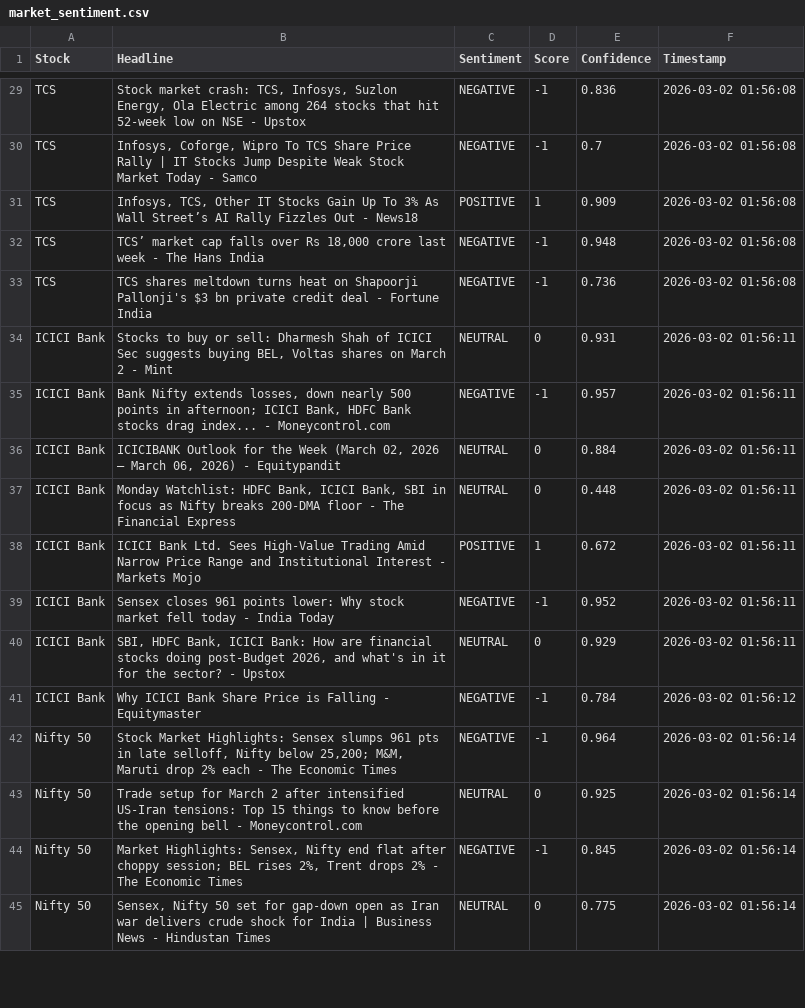
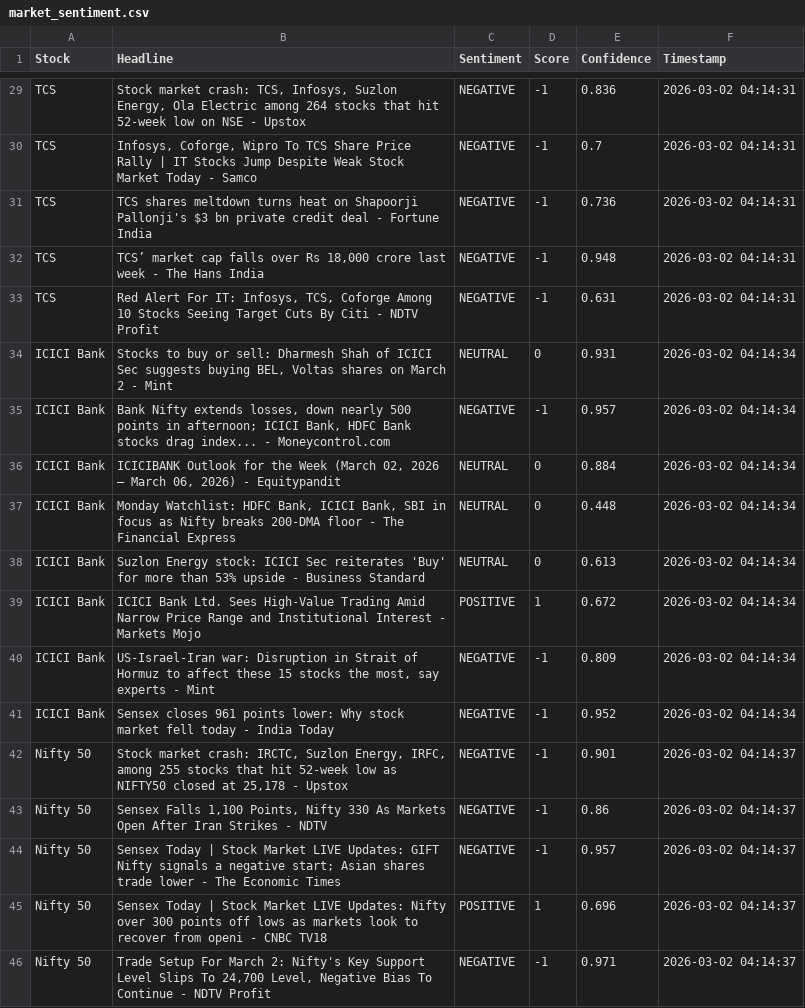
Before and after one commit to mister-raj/market-sentiment-terminal, a CSV file: market_sentiment.csv, drawn as a sheet; only a part is shown, gaps mark what is left out; removed rows and columns are numbered as before the commit, all else as after; the diff covers the shown part only; the diff names each change by its address in the sheet, - before the commit and + after, or states it on an @@ line.

```diff
--- a/market_sentiment.csv
+++ b/market_sentiment.csv
-F29:F33 (Timestamp): 2026-03-02 01:56:08
+F29:F33 (Timestamp): 2026-03-02 04:14:31
-B31 (Headline): Infosys, TCS, Other IT Stocks Gain Up To 3% As Wall Street’s AI Rally Fizzles Out - News18
+B31 (Headline): TCS shares meltdown turns heat on Shapoorji Pallonji's $3 bn private credit deal - Fortune India
-C31 (Sentiment): POSITIVE
+C31 (Sentiment): NEGATIVE
-D31 (Score): 1
+D31 (Score): -1
-E31 (Confidence): 0.909
+E31 (Confidence): 0.736
-B33 (Headline): TCS shares meltdown turns heat on Shapoorji Pallonji's $3 bn private credit deal - Fortune India
+B33 (Headline): Red Alert For IT: Infosys, TCS, Coforge Among 10 Stocks Seeing Target Cuts By Citi - NDTV Profit
-E33 (Confidence): 0.736
+E33 (Confidence): 0.631
-F34:F37 (Timestamp): 2026-03-02 01:56:11
+F34:F37 (Timestamp): 2026-03-02 04:14:34
+row 38: ICICI Bank | Suzlon Energy stock: ICICI Sec reiterates 'Buy' for more than 53% upside - Business Standard | NEUTRAL | 0 | 0.613 | 2026-03-02 04:14:34
-F39:F40 (Timestamp): 2026-03-02 01:56:11
+F39:F40 (Timestamp): 2026-03-02 04:14:34
-B40 (Headline): Sensex closes 961 points lower: Why stock market fell today - India Today
+B40 (Headline): US-Israel-Iran war: Disruption in Strait of Hormuz to affect these 15 stocks the most, say experts - Mint
-E40 (Confidence): 0.952
+E40 (Confidence): 0.809
-row 40: ICICI Bank | SBI, HDFC Bank, ICICI Bank: How are financial stocks doing post-Budget 2026, and what's in it for the sector? - Upstox | NEUTRAL | 0 | 0.929 | 2026-03-02 01:56:11
-B41 (Headline): Why ICICI Bank Share Price is Falling - Equitymaster
+B41 (Headline): Sensex closes 961 points lower: Why stock market fell today - India Today
-E41 (Confidence): 0.784
+E41 (Confidence): 0.952
-F41 (Timestamp): 2026-03-02 01:56:12
+F41 (Timestamp): 2026-03-02 04:14:34
-B42 (Headline): Stock Market Highlights: Sensex slumps 961 pts in late selloff, Nifty below 25,200; M&M, Maruti drop 2% each - The Economic Times
+B42 (Headline): Stock market crash: IRCTC, Suzlon Energy, IRFC, among 255 stocks that hit 52-week low as NIFTY50 closed at 25,178 - Upstox
-E42 (Confidence): 0.964
+E42 (Confidence): 0.901
-F42:F44 (Timestamp): 2026-03-02 01:56:14
+F42:F44 (Timestamp): 2026-03-02 04:14:37
-B43 (Headline): Trade setup for March 2 after intensified US-Iran tensions: Top 15 things to know before the opening bell - Moneycontrol.com
+B43 (Headline): Sensex Falls 1,100 Points, Nifty 330 As Markets Open After Iran Strikes - NDTV
-C43 (Sentiment): NEUTRAL
+C43 (Sentiment): NEGATIVE
-D43 (Score): 0
+D43 (Score): -1
-E43 (Confidence): 0.925
+E43 (Confidence): 0.86
-B44 (Headline): Market Highlights: Sensex, Nifty end flat after choppy session; BEL rises 2%, Trent drops 2% - The…
+B44 (Headline): Sensex Today | Stock Market LIVE Updates: GIFT Nifty signals a negative start; Asian shares trade lower - The…
-E44 (Confidence): 0.845
+E44 (Confidence): 0.957
+row 45: Nifty 50 | Sensex Today | Stock Market LIVE Updates: Nifty over 300 points off lows as markets look to recover from openi - CNBC TV18 | POSITIVE | 1 | 0.696 | 2026-03-02 04:14:37
-B46 (Headline): Sensex, Nifty 50 set for gap-down open as Iran war delivers crude shock for India | Business News - Hindustan Times
+B46 (Headline): Trade Setup For March 2: Nifty's Key Support Level Slips To 24,700 Level, Negative Bias To Continue - NDTV Profit
-C46 (Sentiment): NEUTRAL
+C46 (Sentiment): NEGATIVE
-D46 (Score): 0
+D46 (Score): -1
-E46 (Confidence): 0.775
+E46 (Confidence): 0.971
-F46 (Timestamp): 2026-03-02 01:56:14
+F46 (Timestamp): 2026-03-02 04:14:37
```
Also changed, not shown: 7 added rows, 8 removed rows and 35 edited cells elsewhere in this file.
